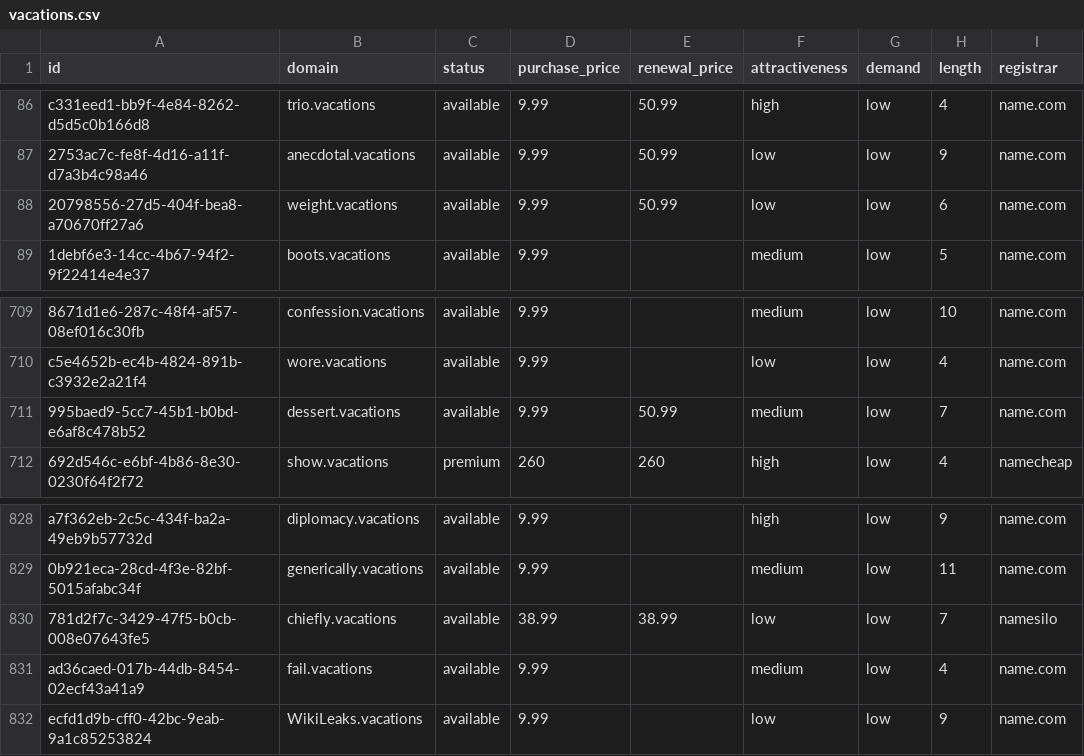
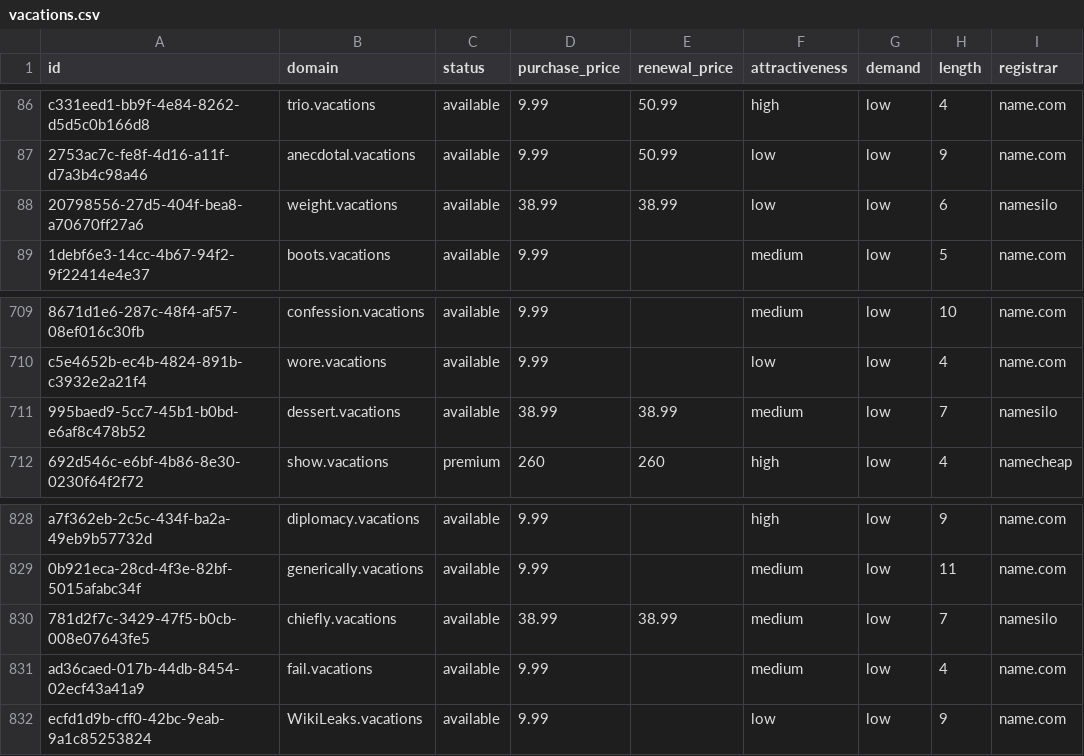
Before and after one commit to UniqueDomains/vacations-oneword-domains, a CSV file: vacations.csv, drawn as a sheet; only a part is shown, gaps mark what is left out; the diff names each change by its address in the sheet, - before the commit and + after, or states it on an @@ line.

Commit message:
Domains update

```diff
--- a/vacations.csv
+++ b/vacations.csv
-D88 (purchase_price): 9.99
+D88 (purchase_price): 38.99
-E88 (renewal_price): 50.99
+E88 (renewal_price): 38.99
-I88 (registrar): name.com
+I88 (registrar): namesilo
-D711 (purchase_price): 9.99
+D711 (purchase_price): 38.99
-E711 (renewal_price): 50.99
+E711 (renewal_price): 38.99
-I711 (registrar): name.com
+I711 (registrar): namesilo
-F830 (attractiveness): low
+F830 (attractiveness): medium
```
Also changed, not shown: 4 other files.
